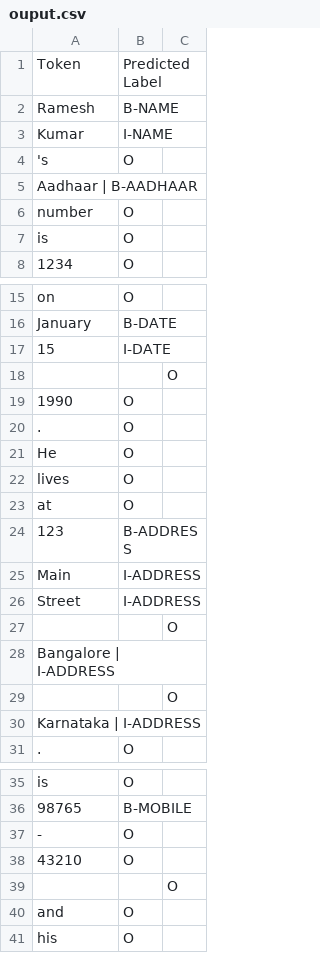
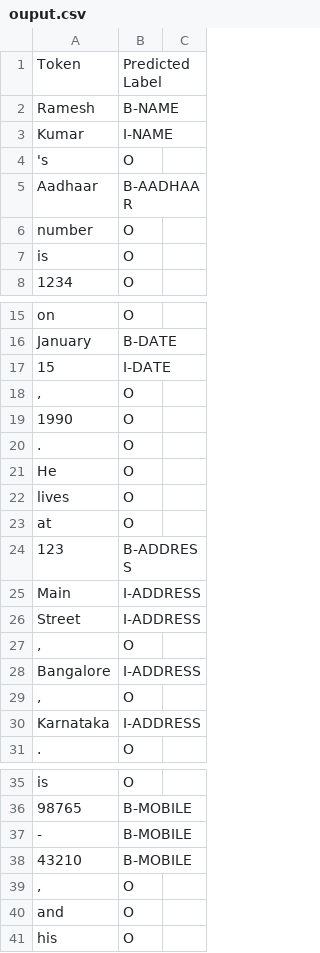
Before and after one commit to yukii1004/Obscure, a CSV file: ouput.csv, drawn as a sheet; only a part is shown, gaps mark what is left out.

```diff
--- a/ouput.csv
+++ b/ouput.csv
@@ -4,3 +4,3 @@ Kumar ,I-NAME
 's    ,O
-Aadhaar |  B-AADHAAR
+Aadhaar,B-AADHAAR
 number,O
@@ -17,3 +17,3 @@ January,B-DATE
 15    ,I-DATE
-,     ,O
+","     ,O
 1990  ,O
@@ -26,6 +26,6 @@ Main  ,I-ADDRESS
 Street,I-ADDRESS
-,     ,O
-Bangalore |  I-ADDRESS
-,     ,O
-Karnataka |  I-ADDRESS
+","     ,O
+Bangalore,I-ADDRESS
+","     ,O
+Karnataka,I-ADDRESS
 .     ,O
@@ -36,5 +36,5 @@ is    ,O
 98765 ,B-MOBILE
--     ,O
-43210 ,O
-,     ,O
+-     ,B-MOBILE
+43210 ,B-MOBILE
+","     ,O
 and   ,O
```
Also changed, not shown: 3 other files.
